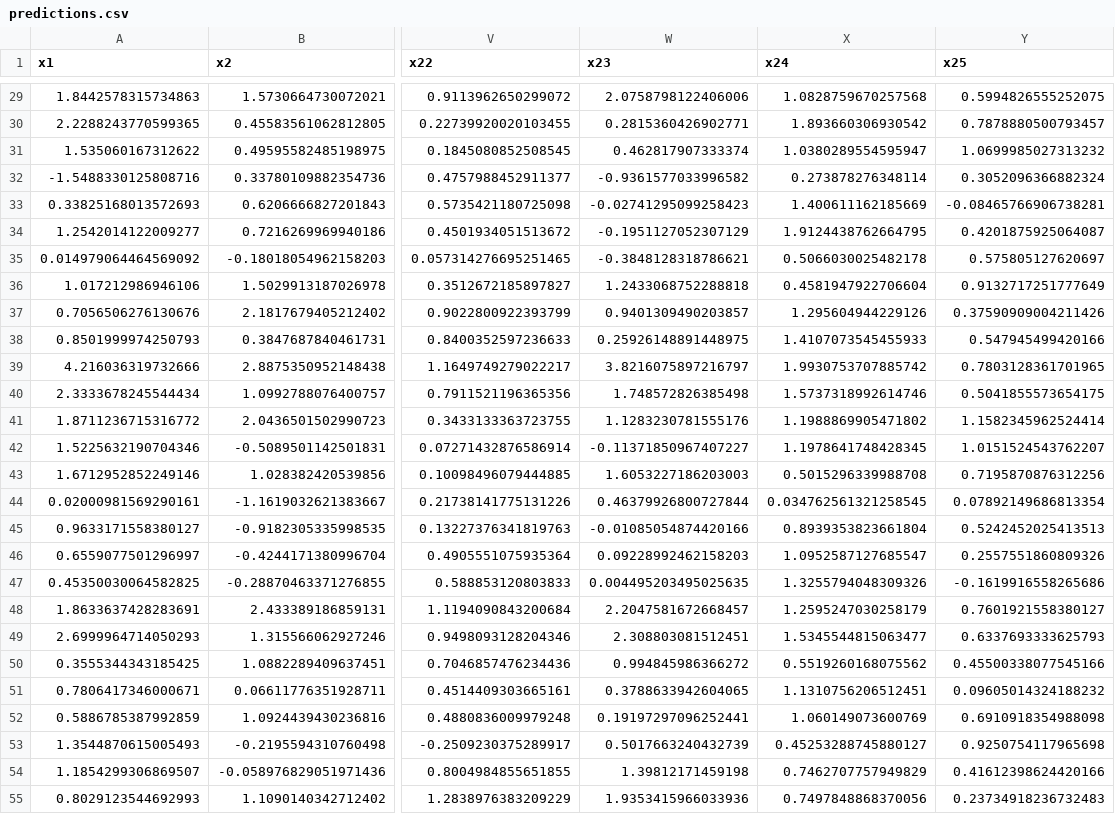
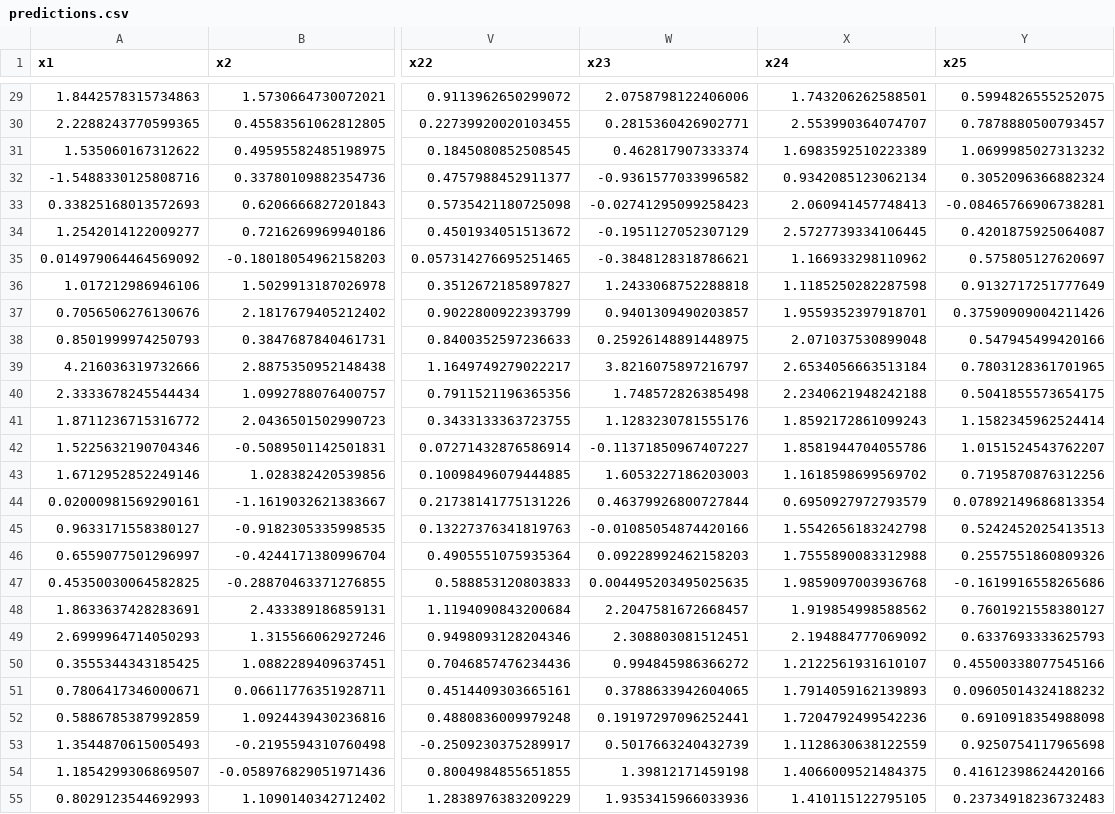
Before and after one commit to LAMPSPUC/ApplicationDrivenLearning.jl, a CSV file: examples/shortest_path/data/adl_result/predictions.csv, drawn as a sheet; only a part is shown, gaps mark what is left out; the diff covers the shown part only; the diff names each change by its address in the sheet, - before the commit and + after, or states it on an @@ line.

```diff
--- a/examples/shortest_path/data/adl_result/predictions.csv
+++ b/examples/shortest_path/data/adl_result/predictions.csv
-X29 (x24): 1.0828759670257568
+X29 (x24): 1.743206262588501
-X30 (x24): 1.893660306930542
+X30 (x24): 2.553990364074707
-X31 (x24): 1.0380289554595947
+X31 (x24): 1.6983592510223389
-X32 (x24): 0.273878276348114
+X32 (x24): 0.9342085123062134
-X33 (x24): 1.400611162185669
+X33 (x24): 2.060941457748413
-X34 (x24): 1.9124438762664795
+X34 (x24): 2.5727739334106445
-X35 (x24): 0.5066030025482178
+X35 (x24): 1.166933298110962
-X36 (x24): 0.4581947922706604
+X36 (x24): 1.1185250282287598
-X37 (x24): 1.295604944229126
+X37 (x24): 1.9559352397918701
-X38 (x24): 1.4107073545455933
+X38 (x24): 2.071037530899048
-X39 (x24): 1.9930753707885742
+X39 (x24): 2.6534056663513184
-X40 (x24): 1.5737318992614746
+X40 (x24): 2.2340621948242188
-X41 (x24): 1.1988869905471802
+X41 (x24): 1.8592172861099243
-X42 (x24): 1.1978641748428345
+X42 (x24): 1.8581944704055786
-X43 (x24): 0.5015296339988708
+X43 (x24): 1.1618598699569702
-X44 (x24): 0.034762561321258545
+X44 (x24): 0.6950927972793579
-X45 (x24): 0.8939353823661804
+X45 (x24): 1.5542656183242798
-X46 (x24): 1.0952587127685547
+X46 (x24): 1.7555890083312988
-X47 (x24): 1.3255794048309326
+X47 (x24): 1.9859097003936768
-X48 (x24): 1.2595247030258179
+X48 (x24): 1.919854998588562
-X49 (x24): 1.5345544815063477
+X49 (x24): 2.194884777069092
-X50 (x24): 0.5519260168075562
+X50 (x24): 1.2122561931610107
-X51 (x24): 1.1310756206512451
+X51 (x24): 1.7914059162139893
-X52 (x24): 1.060149073600769
+X52 (x24): 1.7204792499542236
-X53 (x24): 0.45253288745880127
+X53 (x24): 1.1128630638122559
-X54 (x24): 0.7462707757949829
+X54 (x24): 1.4066009521484375
-X55 (x24): 0.7497848868370056
+X55 (x24): 1.410115122795105
```
Also changed, not shown: 173 edited cells elsewhere in this file, examples/shortest_path/data/adl_result/costs.csv, examples/shortest_path/data/adl_result/solutions.csv, 4 other files.
